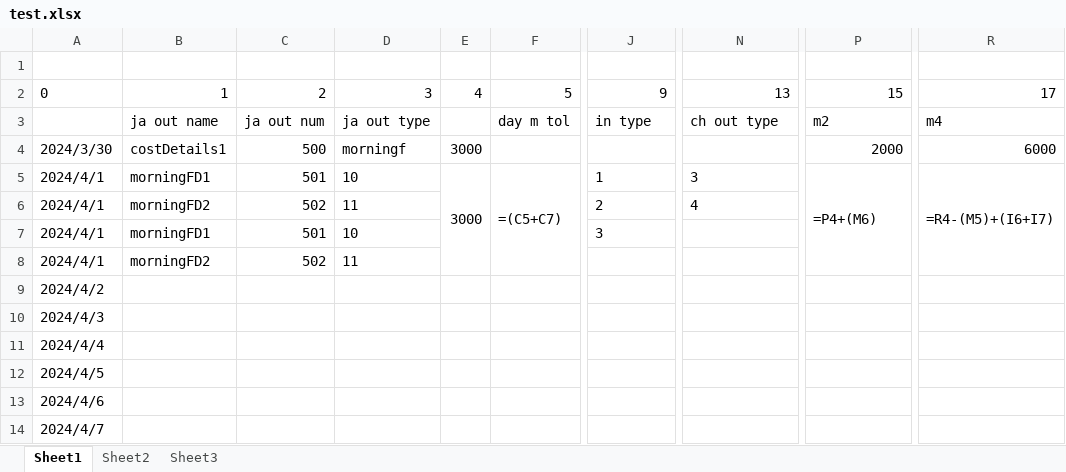
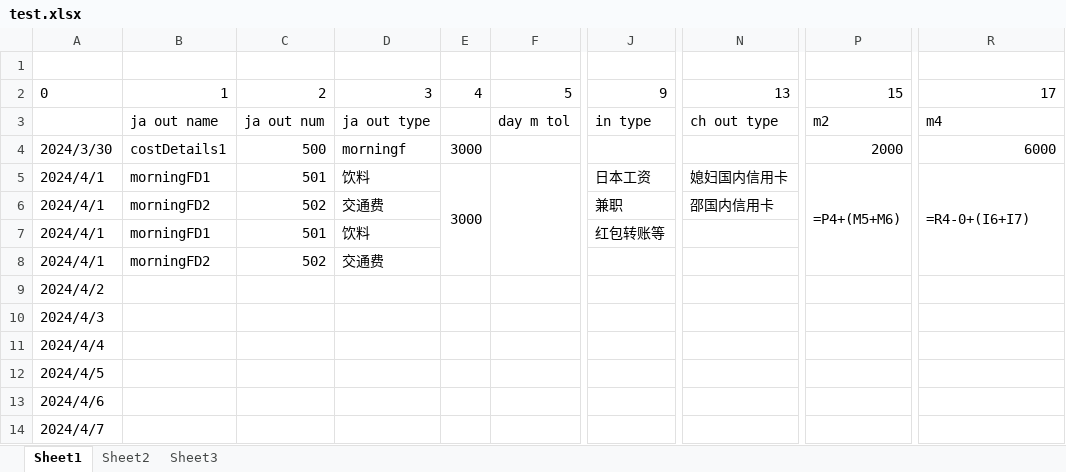
Before and after one commit to ShaoQingYi/angular_demo, an Excel workbook: forEclipse/workspace/test.xlsx, sheet Sheet1, drawn as a sheet; only a part is shown, gaps mark what is left out; values as stored, in another font and other column widths than the file's, no borders; formulas without a stored value are shown as written; the diff names each change by its address in the sheet, - before the commit and + after, or states it on an @@ line.

```diff
--- a/forEclipse/workspace/test.xlsx (sheet Sheet1)
+++ b/forEclipse/workspace/test.xlsx (sheet Sheet1)
-D5: 10
+D5: 饮料
-F5: =(C5+C7)
+F5: (empty)
-J5: 1
+J5: 日本工资
-N5: 3
+N5: 媳妇国内信用卡
-P5: =P4+(M6)
+P5: =P4+(M5+M6)
-R5: =R4-(M5)+(I6+I7)
+R5: =R4-0+(I6+I7)
-D6: 11
+D6: 交通费
-J6: 2
+J6: 兼职
-N6: 4
+N6: 邵国内信用卡
-D7: 10
+D7: 饮料
-J7: 3
+J7: 红包转账等
-D8: 11
+D8: 交通费
```
Also changed, not shown: formulas that keep their value, forEclipse/workspace/test_modified.xlsx, 7 other files.
